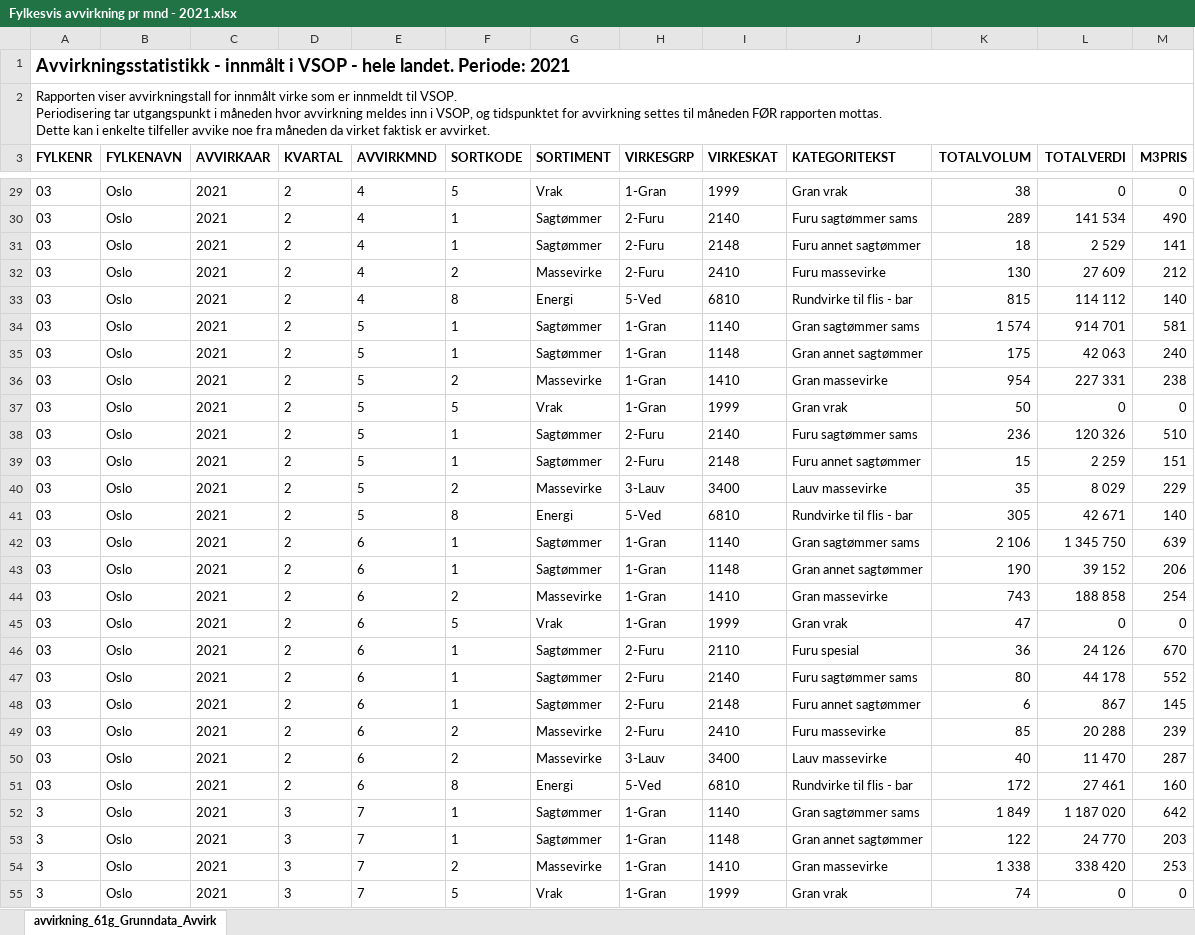
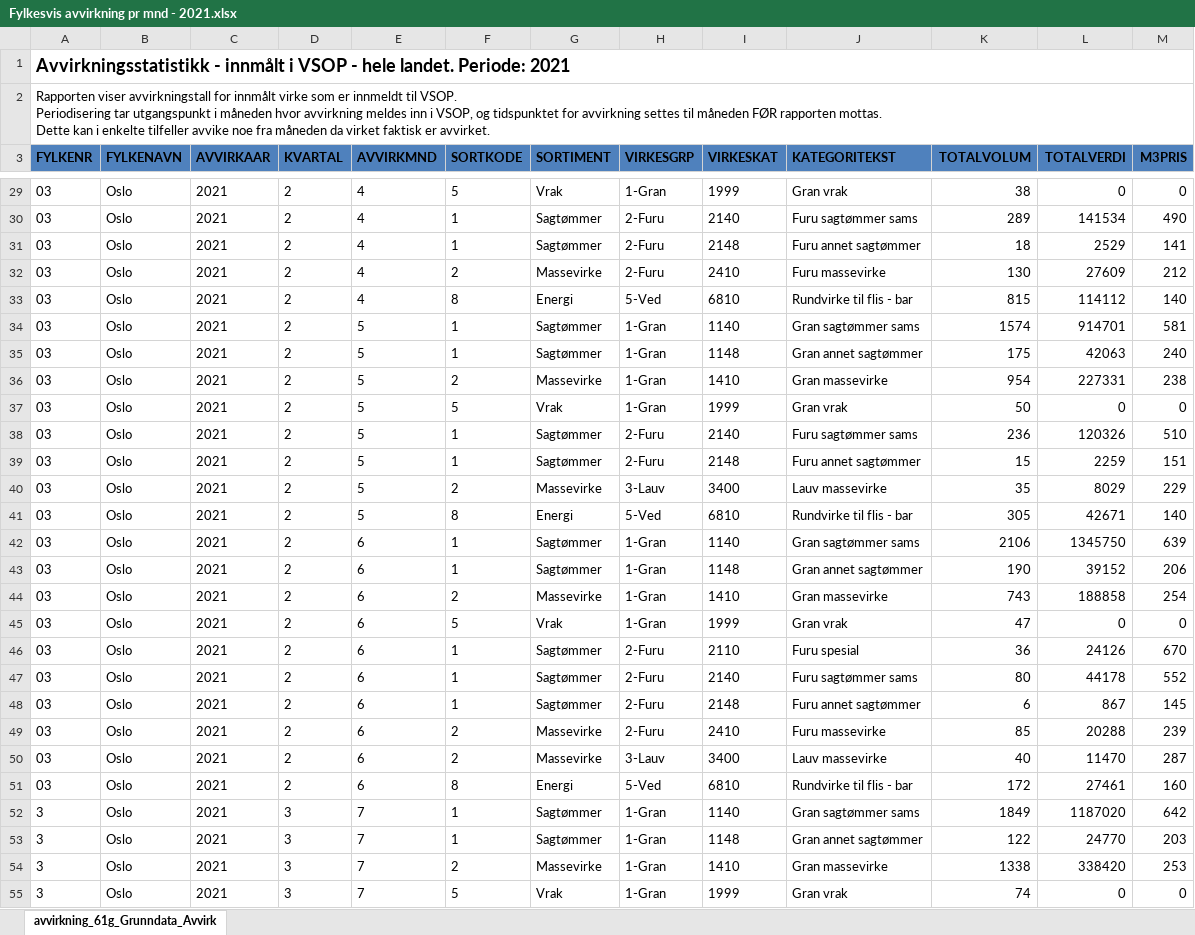
Before and after one commit to hbelbo/vsop, an Excel workbook: data-raw/Fylkesvis avvirkning pr mnd - 2021.xlsx, sheet avvirkning_61g_Grunndata_Avvirk, drawn as a sheet; only a part is shown, gaps mark what is left out; values as stored, in another font and other column widths than the file's, no borders; charts and pictures not drawn; the diff covers the shown part only; the diff names each change by its address in the sheet, - before the commit and + after, or states it on an @@ line.

```diff
--- a/data-raw/Fylkesvis avvirkning pr mnd - 2021.xlsx (sheet avvirkning_61g_Grunndata_Avvirk)
+++ b/data-raw/Fylkesvis avvirkning pr mnd - 2021.xlsx (sheet avvirkning_61g_Grunndata_Avvirk)
-A3:M3 fill: none
+A3:M3 fill: #4F81BD
-L30 (TOTALVERDI): 141 534
+L30 (TOTALVERDI): 141534
-L31 (TOTALVERDI): 2 529
+L31 (TOTALVERDI): 2529
-L32 (TOTALVERDI): 27 609
+L32 (TOTALVERDI): 27609
-L33 (TOTALVERDI): 114 112
+L33 (TOTALVERDI): 114112
-K34 (TOTALVOLUM): 1 574
+K34 (TOTALVOLUM): 1574
-L34 (TOTALVERDI): 914 701
+L34 (TOTALVERDI): 914701
-L35 (TOTALVERDI): 42 063
+L35 (TOTALVERDI): 42063
-L36 (TOTALVERDI): 227 331
+L36 (TOTALVERDI): 227331
-L38 (TOTALVERDI): 120 326
+L38 (TOTALVERDI): 120326
-L39 (TOTALVERDI): 2 259
+L39 (TOTALVERDI): 2259
-L40 (TOTALVERDI): 8 029
+L40 (TOTALVERDI): 8029
-L41 (TOTALVERDI): 42 671
+L41 (TOTALVERDI): 42671
-K42 (TOTALVOLUM): 2 106
+K42 (TOTALVOLUM): 2106
-L42 (TOTALVERDI): 1 345 750
+L42 (TOTALVERDI): 1345750
-L43 (TOTALVERDI): 39 152
+L43 (TOTALVERDI): 39152
-L44 (TOTALVERDI): 188 858
+L44 (TOTALVERDI): 188858
-L46 (TOTALVERDI): 24 126
+L46 (TOTALVERDI): 24126
-L47 (TOTALVERDI): 44 178
+L47 (TOTALVERDI): 44178
-L49 (TOTALVERDI): 20 288
+L49 (TOTALVERDI): 20288
-L50 (TOTALVERDI): 11 470
+L50 (TOTALVERDI): 11470
-L51 (TOTALVERDI): 27 461
+L51 (TOTALVERDI): 27461
-K52 (TOTALVOLUM): 1 849
+K52 (TOTALVOLUM): 1849
-L52 (TOTALVERDI): 1 187 020
+L52 (TOTALVERDI): 1187020
-L53 (TOTALVERDI): 24 770
+L53 (TOTALVERDI): 24770
-K54 (TOTALVOLUM): 1 338
+K54 (TOTALVOLUM): 1338
-L54 (TOTALVERDI): 338 420
+L54 (TOTALVERDI): 338420
```
Also changed, not shown: 1886 edited cells elsewhere in this sheet, charts or pictures, data-raw/Fylkesvis avvirkning pr mnd - 2020.xlsx, 1 other file.
